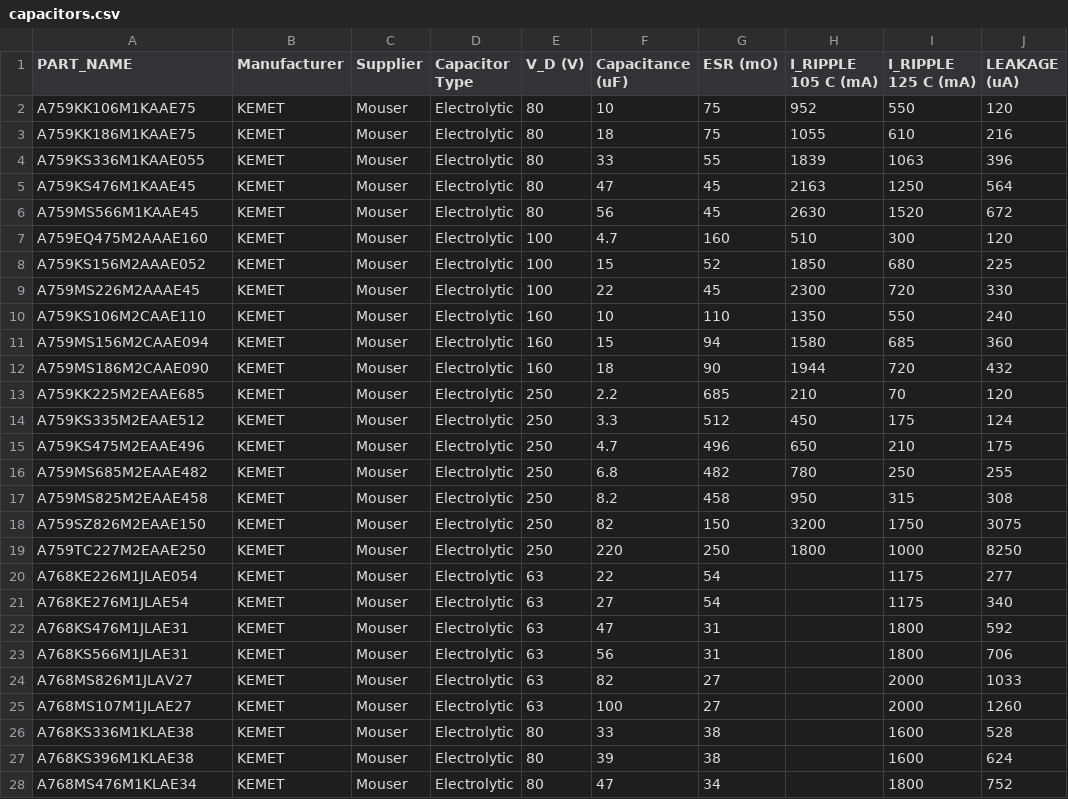
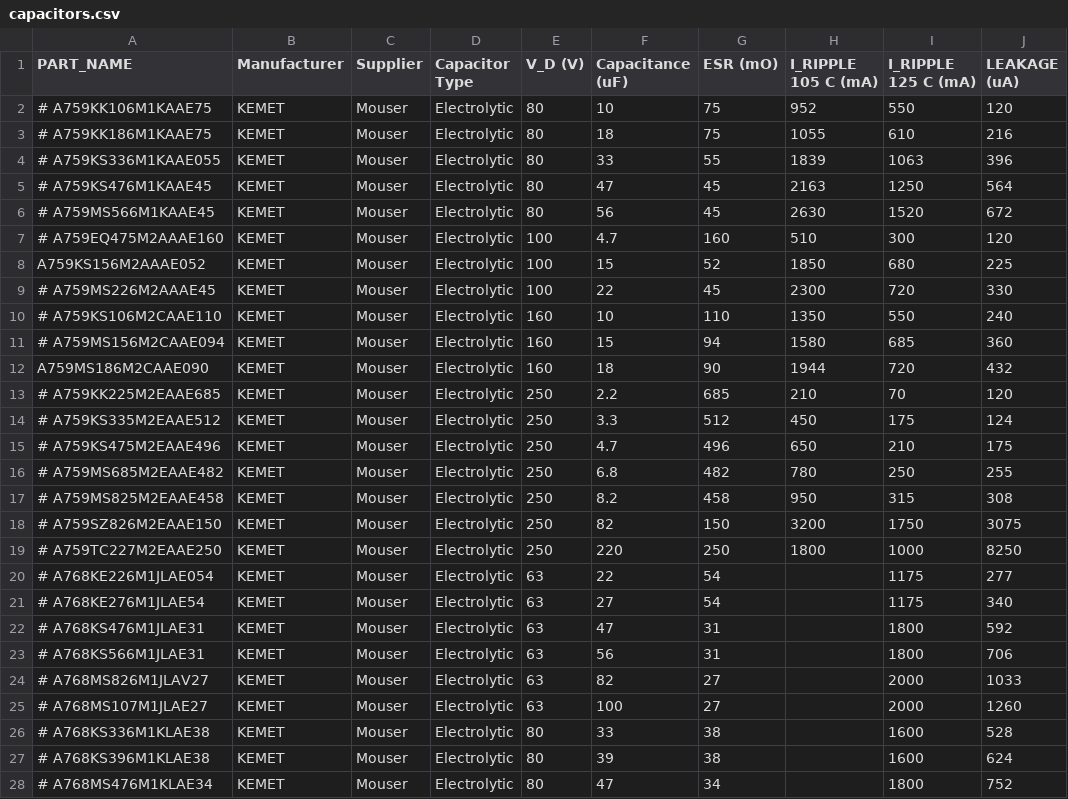
Before and after one commit to dimembermatt/MPPT-Design, a CSV file: sw/design_files/capacitors.csv, drawn as a sheet; only a part is shown; the diff covers the shown part only; the diff names each change by its address in the sheet, - before the commit and + after, or states it on an @@ line.

```diff
--- a/sw/design_files/capacitors.csv
+++ b/sw/design_files/capacitors.csv
-A2 (PART_NAME): A759KK106M1KAAE75
+A2 (PART_NAME): # A759KK106M1KAAE75
-A3 (PART_NAME): A759KK186M1KAAE75
+A3 (PART_NAME): # A759KK186M1KAAE75
-A4 (PART_NAME): A759KS336M1KAAE055
+A4 (PART_NAME): # A759KS336M1KAAE055
-A5 (PART_NAME): A759KS476M1KAAE45
+A5 (PART_NAME): # A759KS476M1KAAE45
-A6 (PART_NAME): A759MS566M1KAAE45
+A6 (PART_NAME): # A759MS566M1KAAE45
-A7 (PART_NAME): A759EQ475M2AAAE160
+A7 (PART_NAME): # A759EQ475M2AAAE160
-A9 (PART_NAME): A759MS226M2AAAE45
+A9 (PART_NAME): # A759MS226M2AAAE45
-A10 (PART_NAME): A759KS106M2CAAE110
+A10 (PART_NAME): # A759KS106M2CAAE110
-A11 (PART_NAME): A759MS156M2CAAE094
+A11 (PART_NAME): # A759MS156M2CAAE094
-A13 (PART_NAME): A759KK225M2EAAE685
+A13 (PART_NAME): # A759KK225M2EAAE685
-A14 (PART_NAME): A759KS335M2EAAE512
+A14 (PART_NAME): # A759KS335M2EAAE512
-A15 (PART_NAME): A759KS475M2EAAE496
+A15 (PART_NAME): # A759KS475M2EAAE496
-A16 (PART_NAME): A759MS685M2EAAE482
+A16 (PART_NAME): # A759MS685M2EAAE482
-A17 (PART_NAME): A759MS825M2EAAE458
+A17 (PART_NAME): # A759MS825M2EAAE458
-A18 (PART_NAME): A759SZ826M2EAAE150
+A18 (PART_NAME): # A759SZ826M2EAAE150
-A19 (PART_NAME): A759TC227M2EAAE250
+A19 (PART_NAME): # A759TC227M2EAAE250
-A20 (PART_NAME): A768KE226M1JLAE054
+A20 (PART_NAME): # A768KE226M1JLAE054
-A21 (PART_NAME): A768KE276M1JLAE54
+A21 (PART_NAME): # A768KE276M1JLAE54
-A22 (PART_NAME): A768KS476M1JLAE31
+A22 (PART_NAME): # A768KS476M1JLAE31
-A23 (PART_NAME): A768KS566M1JLAE31
+A23 (PART_NAME): # A768KS566M1JLAE31
-A24 (PART_NAME): A768MS826M1JLAV27
+A24 (PART_NAME): # A768MS826M1JLAV27
-A25 (PART_NAME): A768MS107M1JLAE27
+A25 (PART_NAME): # A768MS107M1JLAE27
-A26 (PART_NAME): A768KS336M1KLAE38
+A26 (PART_NAME): # A768KS336M1KLAE38
-A27 (PART_NAME): A768KS396M1KLAE38
+A27 (PART_NAME): # A768KS396M1KLAE38
-A28 (PART_NAME): A768MS476M1KLAE34
+A28 (PART_NAME): # A768MS476M1KLAE34
```
Also changed, not shown: 24 edited cells elsewhere in this file, sw/design_files/inductors.csv, sw/design_files/mosfets.csv, 31 other files.
